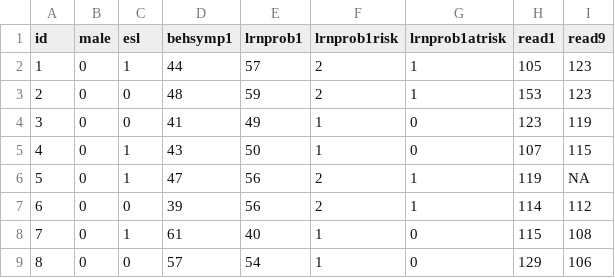
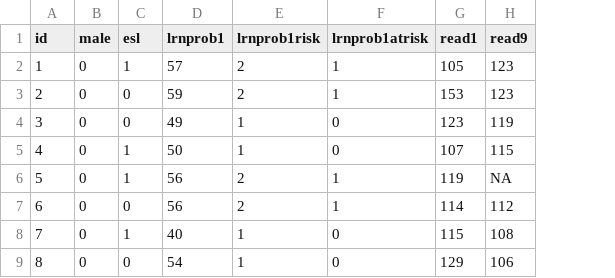
Before and after one commit to blimp-stats/blimp-book, a CSV file: data/reading.csv, drawn as a sheet; only a part is shown; the diff names each change by its address in the sheet, - before the commit and + after, or states it on an @@ line.

```diff
--- a/data/reading.csv
+++ b/data/reading.csv
-column D (behsymp1), rows 2-9: 44 | 48 | 41 | 43 | 47 | 39 | 61 | 57
```
Also changed, not shown: 1 other file.
